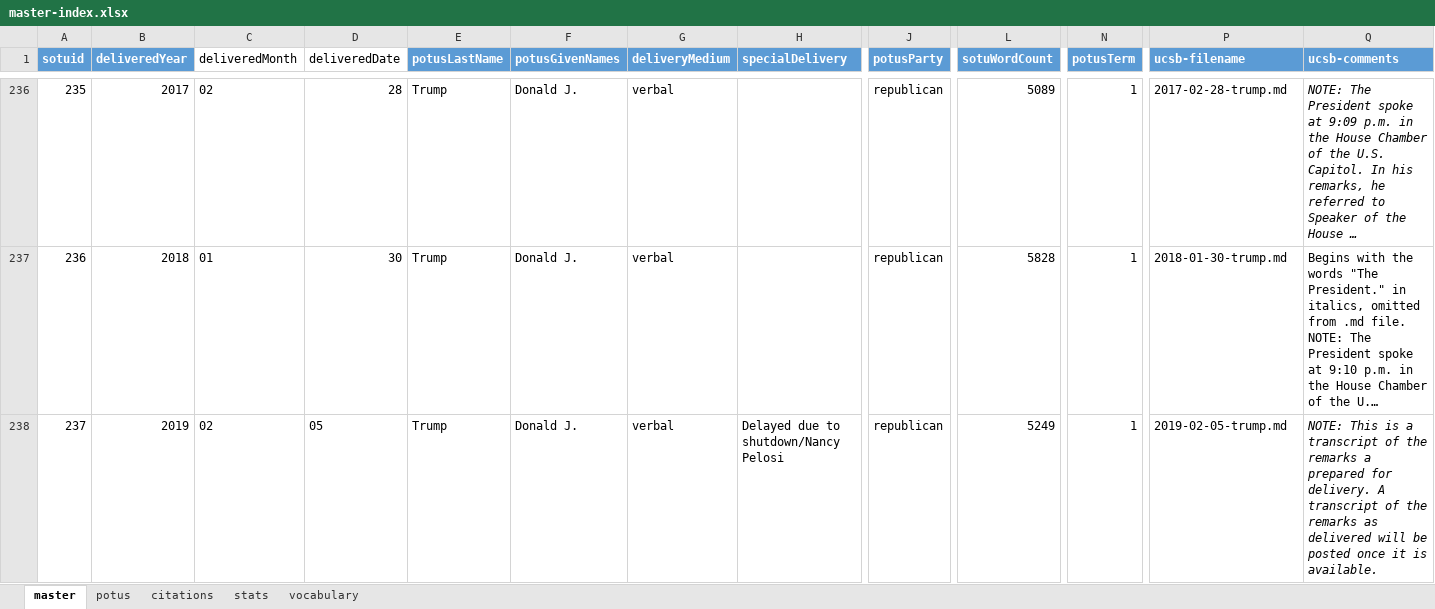
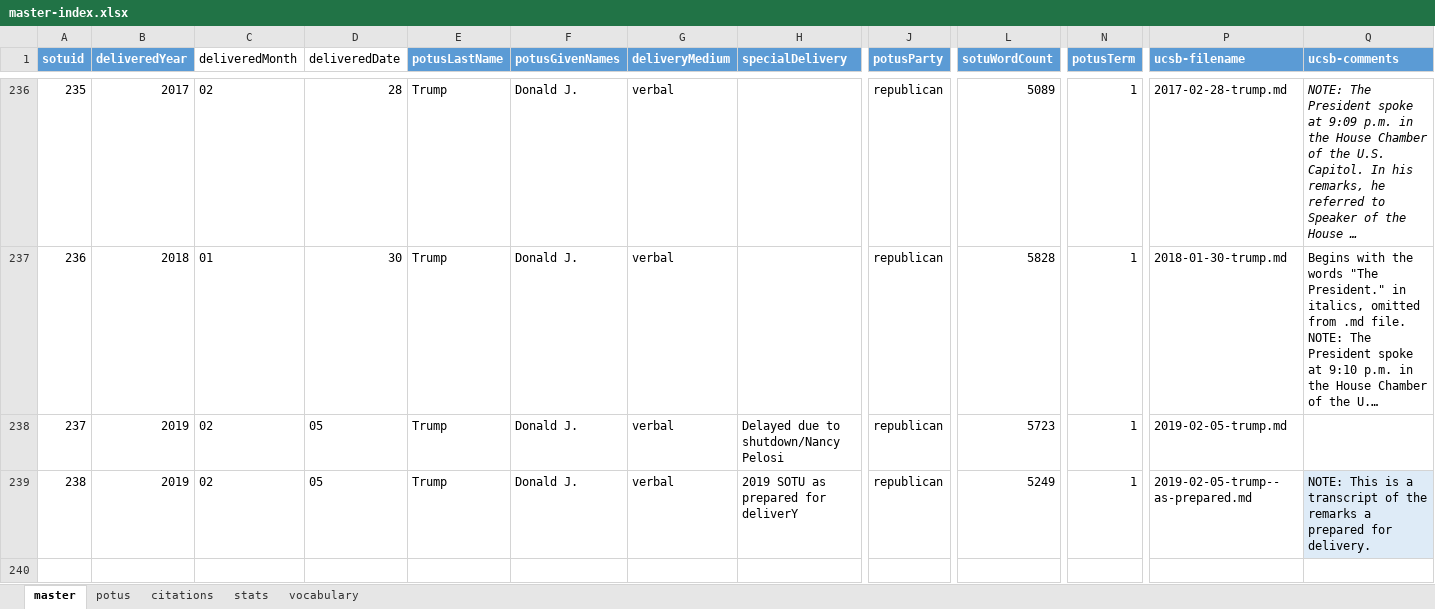
Before and after one commit to tymonaghan/sotu-db, an Excel workbook: master-index.xlsx, sheet master, drawn as a sheet; only a part is shown, gaps mark what is left out; long unchanged cells end in …; values as stored, in another font and other column widths than the file's, no borders; table styles not drawn; rows hold the shown columns only; the diff names each change by its address in the sheet, - before the commit and + after, or states it on an @@ line.

Commit message:
updated 2019 sotu to "as delivered," created seperate file for "as prepared."

```diff
--- a/master-index.xlsx (sheet master)
+++ b/master-index.xlsx (sheet master)
-L238 (sotuWordCount): 5249
+L238 (sotuWordCount): 5723
-Q238 (ucsb-comments): NOTE: This is a transcript of the remarks a prepared for delivery. A transcript of the remarks as delivered will be posted once it is available.
+Q238 (ucsb-comments): (empty)
+row 239: 238 | 2019 | 02 | 05 | Trump | Donald J. | verbal | 2019 SOTU as prepared for deliverY | republican | 5249 | 1 | 2019-02-05-trump--as-prepared.md | NOTE: This is a transcript of the remarks a prepared for delivery.
```
Also changed, not shown: sheet stats, formulas that keep their value, charts or pictures, 1 other file.
